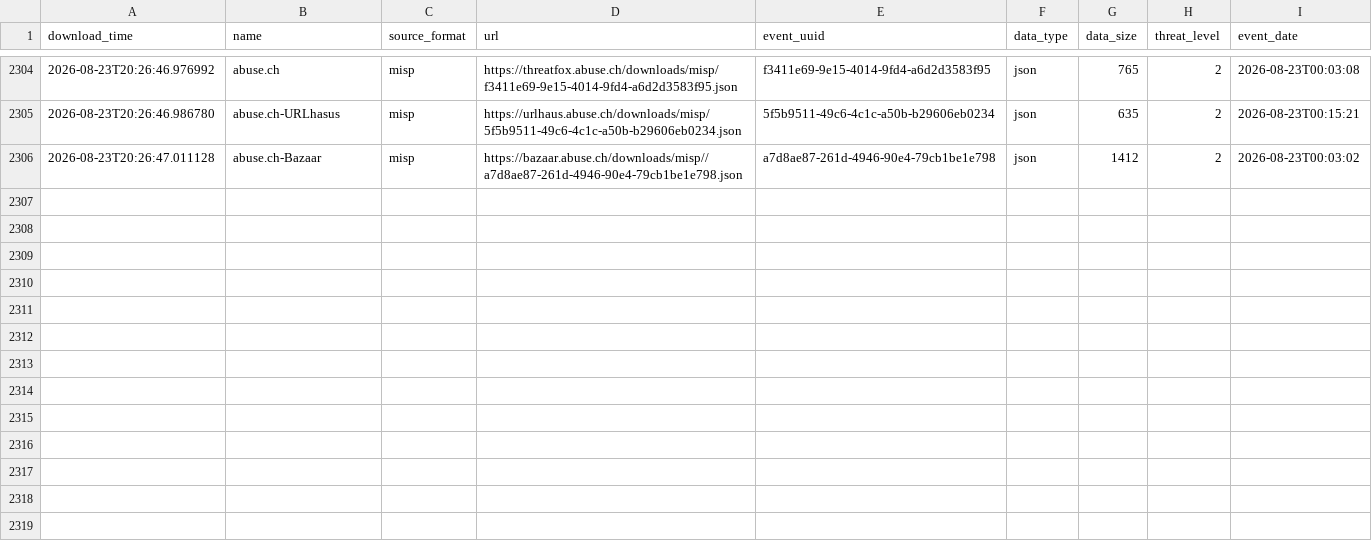
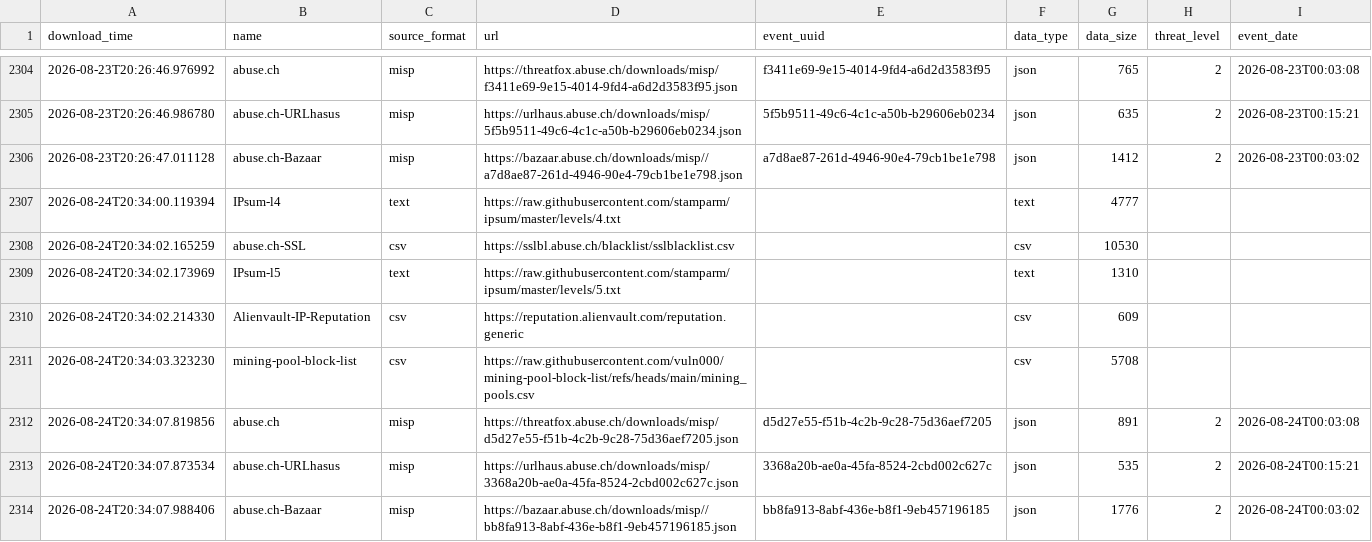
Before and after one commit to vuln000/FinalThreatFeed, a CSV file: output/describe_file.csv, drawn as a sheet; only a part is shown, gaps mark what is left out; the diff names each change by its address in the sheet, - before the commit and + after, or states it on an @@ line.

```diff
--- a/output/describe_file.csv
+++ b/output/describe_file.csv
+row 2307: 2026-08-24T20:34:00.119394 | IPsum-l4 | text | https://raw.githubusercontent.com/stamparm/ipsum/master/levels/4.txt |  | text | 4777
+row 2308: 2026-08-24T20:34:02.165259 | abuse.ch-SSL | csv | https://sslbl.abuse.ch/blacklist/sslblacklist.csv |  | csv | 10530
+row 2309: 2026-08-24T20:34:02.173969 | IPsum-l5 | text | https://raw.githubusercontent.com/stamparm/ipsum/master/levels/5.txt |  | text | 1310
+row 2310: 2026-08-24T20:34:02.214330 | Alienvault-IP-Reputation | csv | https://reputation.alienvault.com/reputation.generic |  | csv | 609
+row 2311: 2026-08-24T20:34:03.323230 | mining-pool-block-list | csv | https://raw.githubusercontent.com/vuln000/mining-pool-block-list/refs/heads/main/mining_pools.csv |  | csv | 5708
+row 2312: 2026-08-24T20:34:07.819856 | abuse.ch | misp | https://threatfox.abuse.ch/downloads/misp/d5d27e55-f51b-4c2b-9c28-75d36aef7205.json | d5d27e55-f51b-4c2b-9c28-75d36aef7205 | json | 891 | 2 | 2026-08-24T00:03:08
+row 2313: 2026-08-24T20:34:07.873534 | abuse.ch-URLhasus | misp | https://urlhaus.abuse.ch/downloads/misp/3368a20b-ae0a-45fa-8524-2cbd002c627c.json | 3368a20b-ae0a-45fa-8524-2cbd002c627c | json | 535 | 2 | 2026-08-24T00:15:21
+row 2314: 2026-08-24T20:34:07.988406 | abuse.ch-Bazaar | misp | https://bazaar.abuse.ch/downloads/misp//bb8fa913-8abf-436e-b8f1-9eb457196185.json | bb8fa913-8abf-436e-b8f1-9eb457196185 | json | 1776 | 2 | 2026-08-24T00:03:02
```
Also changed, not shown: 1 other file.
